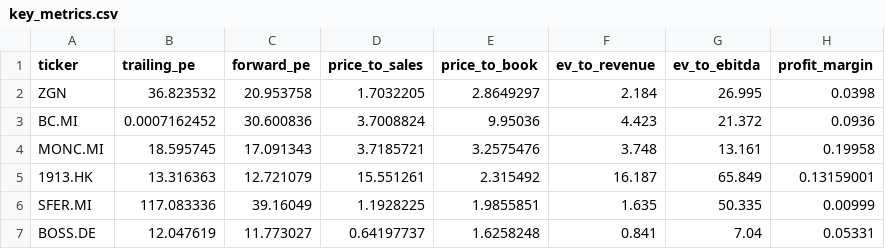
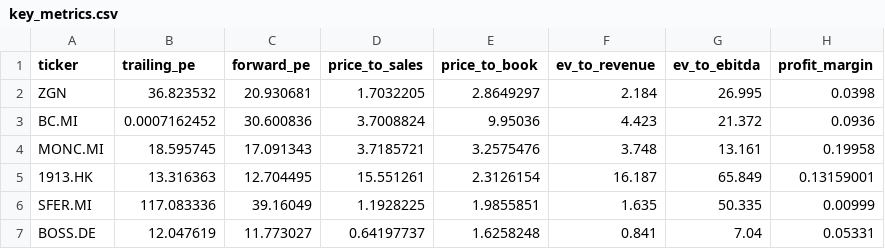
Before and after one commit to iliash-git/zegna-luxury-dashboard, a CSV file: data/key_metrics.csv, drawn as a sheet; only a part is shown; the diff names each change by its address in the sheet, - before the commit and + after, or states it on an @@ line.

```diff
--- a/data/key_metrics.csv
+++ b/data/key_metrics.csv
-C2 (forward_pe): 20.953758
+C2 (forward_pe): 20.930681
-C5 (forward_pe): 12.721079
+C5 (forward_pe): 12.704495
-E5 (price_to_book): 2.315492
+E5 (price_to_book): 2.3126154
```
Also changed, not shown: data/price_history.csv, 1 other file.
